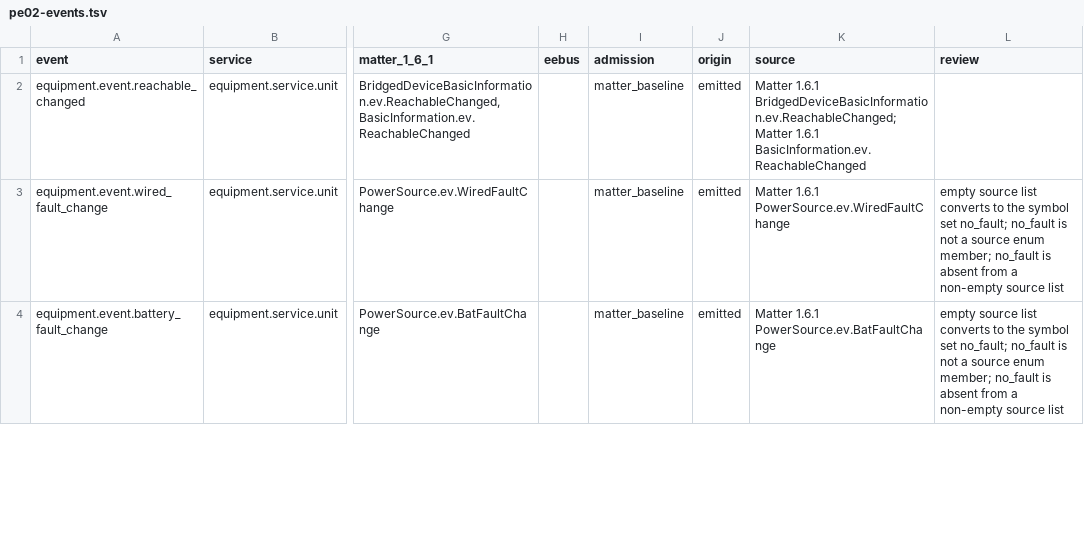
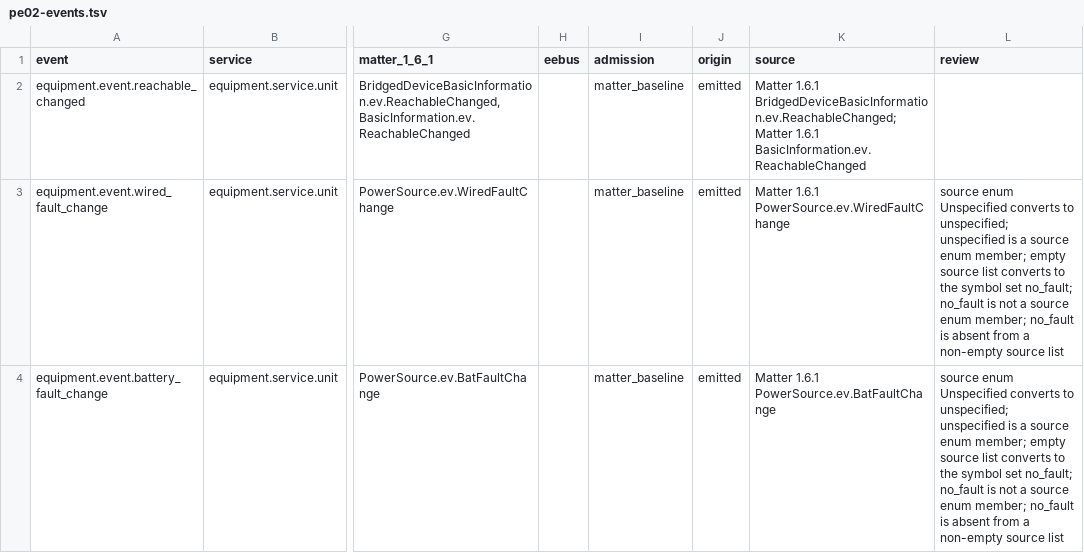
Before and after one commit to Project-Helianthus/helianthus-docs-semantic, a TSV file: acceptance/catalog-inputs/equipment/pe02-events.tsv, drawn as a sheet; only a part is shown, gaps mark what is left out; the diff covers the shown part only; the diff names each change by its address in the sheet, - before the commit and + after, or states it on an @@ line.

```diff
--- a/acceptance/catalog-inputs/equipment/pe02-events.tsv
+++ b/acceptance/catalog-inputs/equipment/pe02-events.tsv
-L3:L4 (review): empty source…
+L3:L4 (review): source enum Unspecified converts to unspecified; unspecified is a source enum member; empty source…
```
Also changed, not shown: 1 edited cell elsewhere in this file, acceptance/catalog-inputs/equipment/pe02-fields.tsv, acceptance/catalog-inputs/equipment/pe02-services.tsv, 2 other files.
